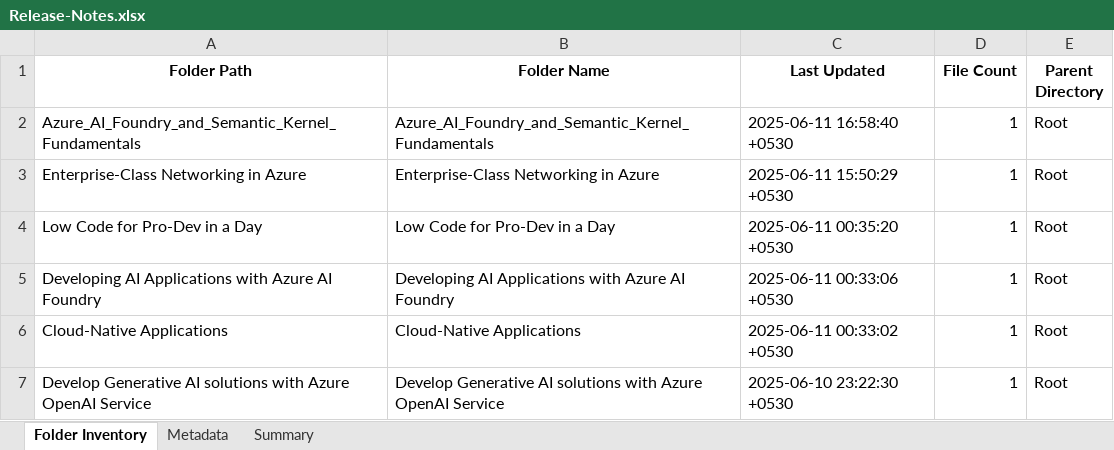
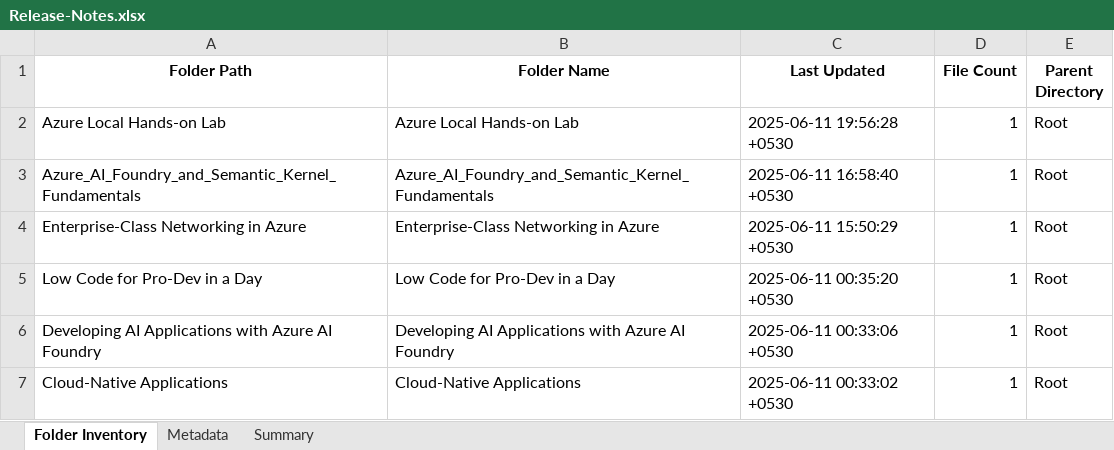
Before and after one commit to shivamujawame/MS-Innovation-Release-Notes, an Excel workbook: Release-Notes.xlsx, sheet Folder Inventory, drawn as a sheet; only a part is shown; the shorter side is filled out with more unchanged rows; values as stored, in another font and other column widths than the file's, no borders; the diff names each change by its address in the sheet, - before the commit and + after, or states it on an @@ line.

```diff
--- a/Release-Notes.xlsx (sheet Folder Inventory)
+++ b/Release-Notes.xlsx (sheet Folder Inventory)
+row 2: Azure Local Hands-on Lab | Azure Local Hands-on Lab | 2025-06-11 19:56:28 +0530 | 1 | Root
```
Also changed, not shown: sheet Summary, sheet Metadata.
